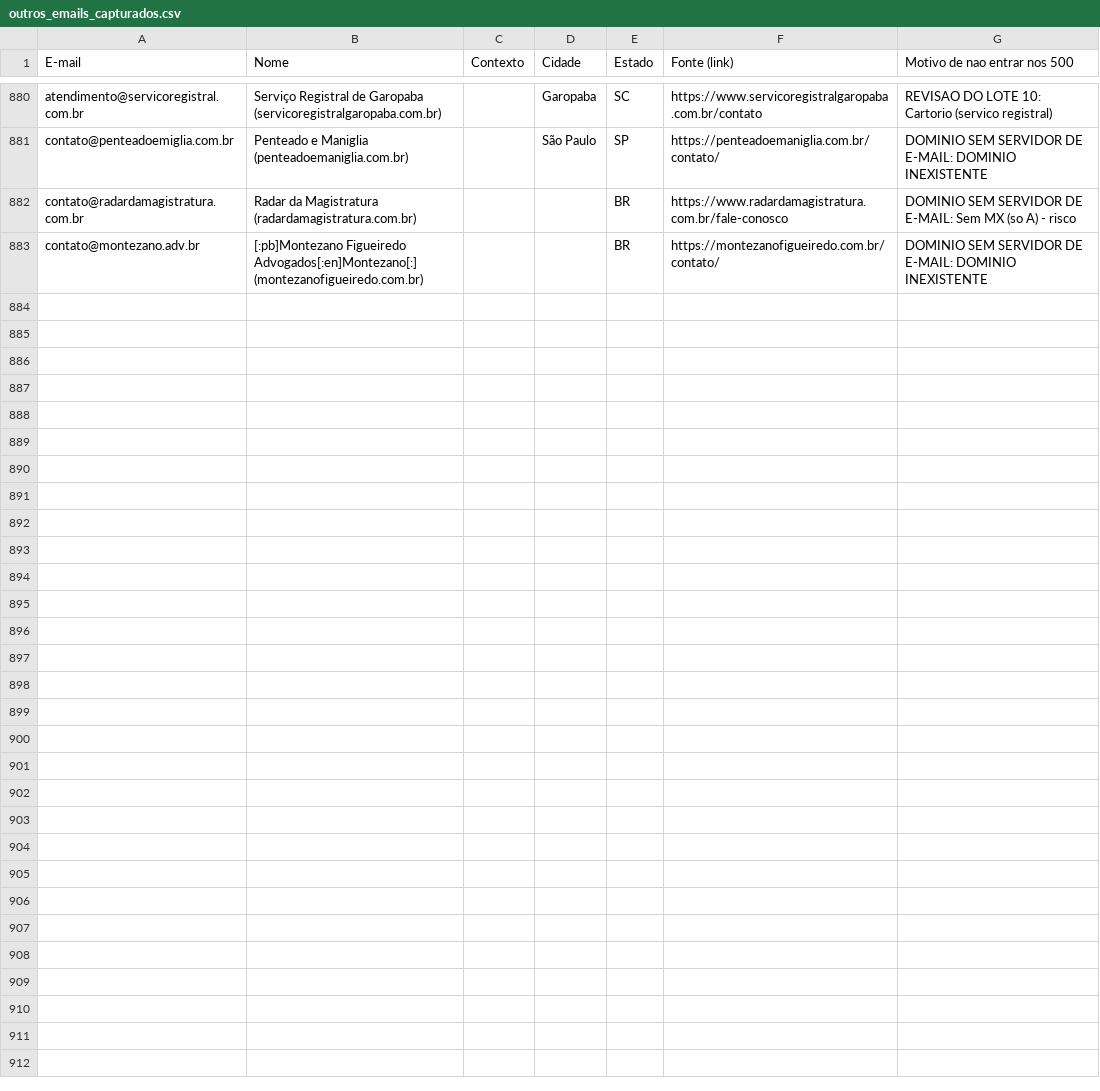
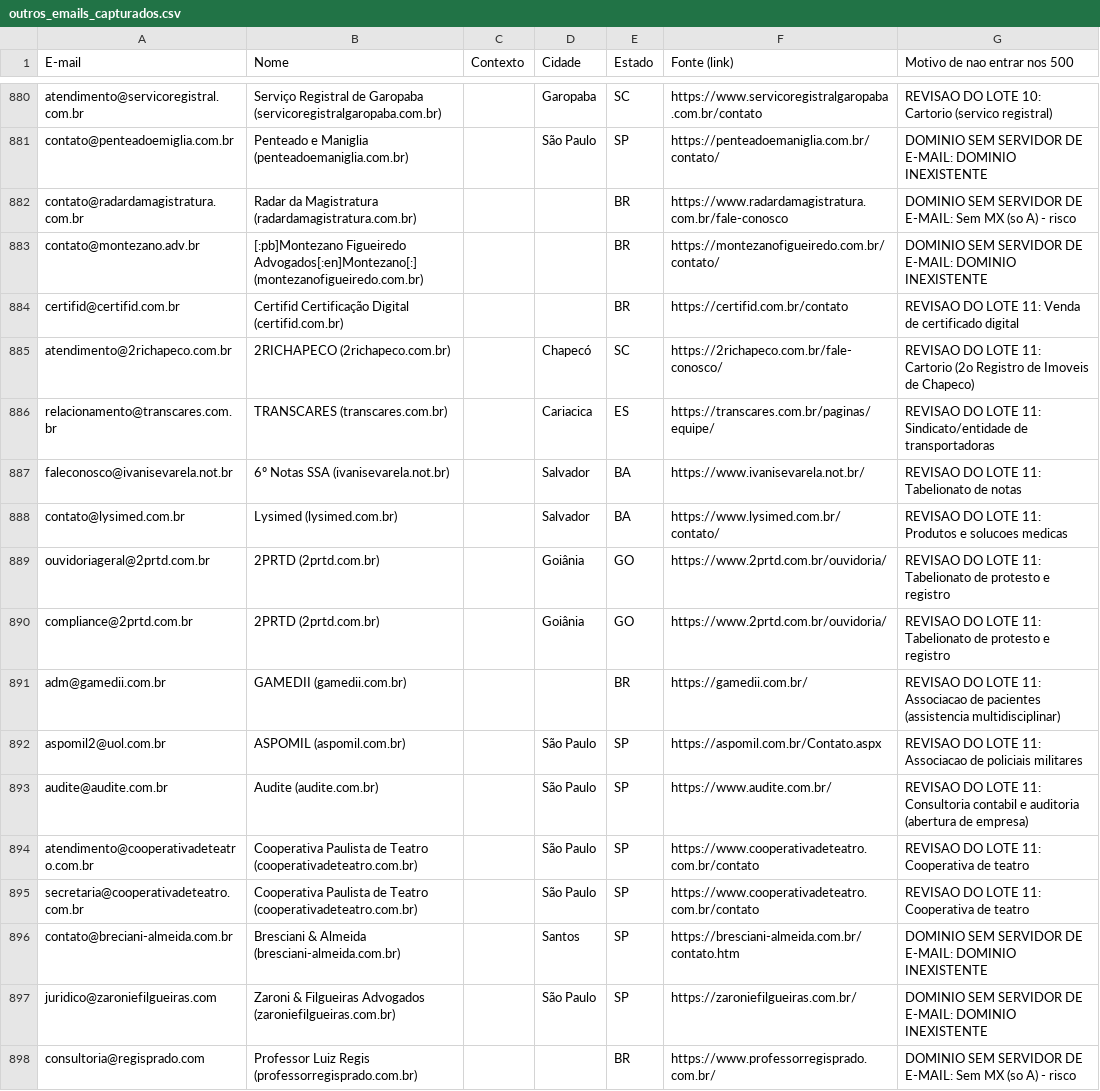
Before and after one commit to lucaspalharesadv-lgtm/meu-projeto, a CSV file: prospeccao_juridica/outros_emails_capturados.csv, drawn as a sheet; only a part is shown, gaps mark what is left out.

```diff
--- a/prospeccao_juridica/outros_emails_capturados.csv
+++ b/prospeccao_juridica/outros_emails_capturados.csv
@@ -883 +883,16 @@ contato@radardamagistratura.com.br,Radar da Magistratura (radardamagistratura.co
 contato@montezano.adv.br,[:pb]Montezano Figueiredo Advogados[:en]Montezano[:] (montezanofigueiredo.com.br),,,BR,https://montezanofigueiredo.com.br/contato/,DOMINIO SEM SERVIDOR DE E-MAIL: DOMINIO INEXISTENTE
+certifid@certifid.com.br,Certifid Certificação Digital (certifid.com.br),,,BR,https://certifid.com.br/contato,REVISAO DO LOTE 11: Venda de certificado digital
+atendimento@2richapeco.com.br,2RICHAPECO (2richapeco.com.br),,Chapecó,SC,https://2richapeco.com.br/fale-conosco/,REVISAO DO LOTE 11: Cartorio (2o Registro de Imoveis de Chapeco)
+relacionamento@transcares.com.br,TRANSCARES (transcares.com.br),,Cariacica,ES,https://transcares.com.br/paginas/equipe/,REVISAO DO LOTE 11: Sindicato/entidade de transportadoras
+faleconosco@ivanisevarela.not.br,6º Notas SSA (ivanisevarela.not.br),,Salvador,BA,https://www.ivanisevarela.not.br/,REVISAO DO LOTE 11: Tabelionato de notas
+contato@lysimed.com.br,Lysimed (lysimed.com.br),,Salvador,BA,https://www.lysimed.com.br/contato/,REVISAO DO LOTE 11: Produtos e solucoes medicas
+ouvidoriageral@2prtd.com.br,2PRTD (2prtd.com.br),,Goiânia,GO,https://www.2prtd.com.br/ouvidoria/,REVISAO DO LOTE 11: Tabelionato de protesto e registro
+compliance@2prtd.com.br,2PRTD (2prtd.com.br),,Goiânia,GO,https://www.2prtd.com.br/ouvidoria/,REVISAO DO LOTE 11: Tabelionato de protesto e registro
+adm@gamedii.com.br,GAMEDII (gamedii.com.br),,,BR,https://gamedii.com.br/,REVISAO DO LOTE 11: Associacao de pacientes (assistencia multidisciplinar)
+aspomil2@uol.com.br,ASPOMIL (aspomil.com.br),,São Paulo,SP,https://aspomil.com.br/Contato.aspx,REVISAO DO LOTE 11: Associacao de policiais militares
+audite@audite.com.br,Audite (audite.com.br),,São Paulo,SP,https://www.audite.com.br/,REVISAO DO LOTE 11: Consultoria contabil e auditoria (abertura de empresa)
+atendimento@cooperativadeteatro.com.br,Cooperativa Paulista de Teatro (cooperativadeteatro.com.br),,São Paulo,SP,https://www.cooperativadeteatro.com.br/contato,REVISAO DO LOTE 11: Cooperativa de teatro
+secretaria@cooperativadeteatro.com.br,Cooperativa Paulista de Teatro (cooperativadeteatro.com.br),,São Paulo,SP,https://www.cooperativadeteatro.com.br/contato,REVISAO DO LOTE 11: Cooperativa de teatro
+contato@breciani-almeida.com.br,Bresciani & Almeida (bresciani-almeida.com.br),,Santos,SP,https://bresciani-almeida.com.br/contato.htm,DOMINIO SEM SERVIDOR DE E-MAIL: DOMINIO INEXISTENTE
+juridico@zaroniefilgueiras.com,Zaroni & Filgueiras Advogados (zaroniefilgueiras.com.br),,São Paulo,SP,https://zaroniefilgueiras.com.br/,DOMINIO SEM SERVIDOR DE E-MAIL: DOMINIO INEXISTENTE
+consultoria@regisprado.com,Professor Luiz Regis (professorregisprado.com.br),,,BR,https://www.professorregisprado.com.br/,DOMINIO SEM SERVIDOR DE E-MAIL: Sem MX (so A) - risco
```
Also changed, not shown: 27 other files.
